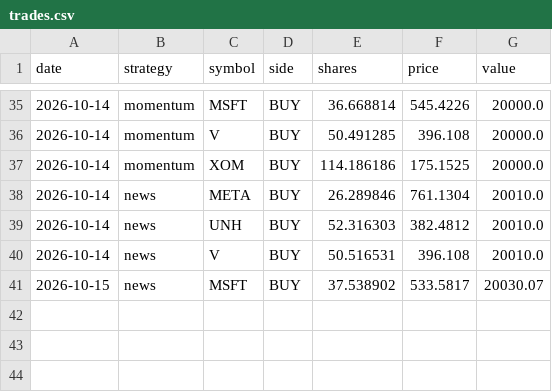
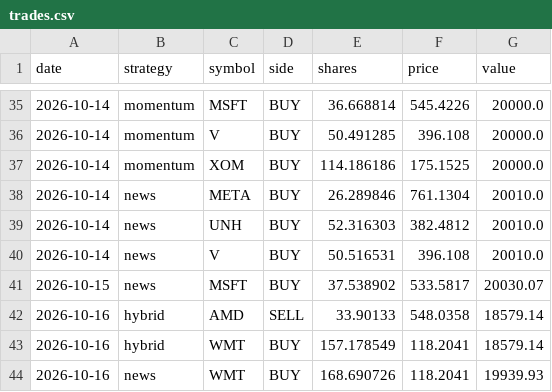
Before and after one commit to nathangin/stock-paper-trader, a CSV file: data/trades.csv, drawn as a sheet; only a part is shown, gaps mark what is left out; the diff names each change by its address in the sheet, - before the commit and + after, or states it on an @@ line.

```diff
--- a/data/trades.csv
+++ b/data/trades.csv
+row 42: 2026-10-16 | hybrid | AMD | SELL | 33.90133 | 548.0358 | 18579.14
+row 43: 2026-10-16 | hybrid | WMT | BUY | 157.178549 | 118.2041 | 18579.14
+row 44: 2026-10-16 | news | WMT | BUY | 168.690726 | 118.2041 | 19939.93
```
Also changed, not shown: data/equity.csv, data/predictions.csv, 5 other files.
